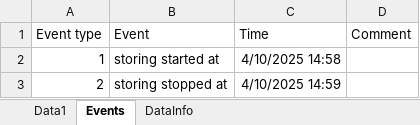
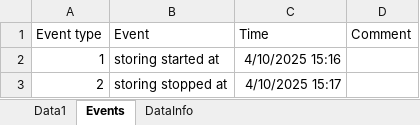
Before and after one commit to Karel122/AVMS, an Excel workbook: poskus1.xlsx, sheet Events, drawn as a sheet; values as stored, in another font and other column widths than the file's, no borders; the diff names each change by its address in the sheet, - before the commit and + after, or states it on an @@ line.

```diff
--- a/poskus1.xlsx (sheet Events)
+++ b/poskus1.xlsx (sheet Events)
-C2 (Time): 4/10/2025 14:58
+C2 (Time): 4/10/2025 15:16
-C3 (Time): 4/10/2025 14:59
+C3 (Time): 4/10/2025 15:17
```
Also changed, not shown: sheet Data1, sheet DataInfo.
